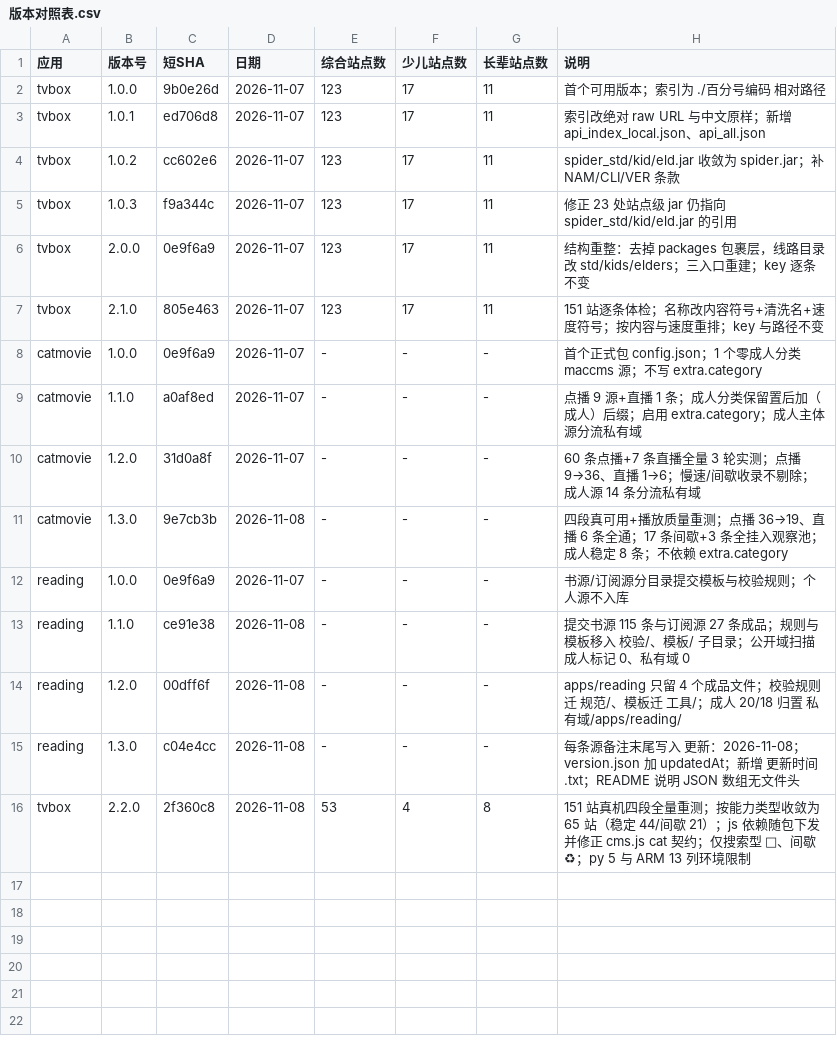
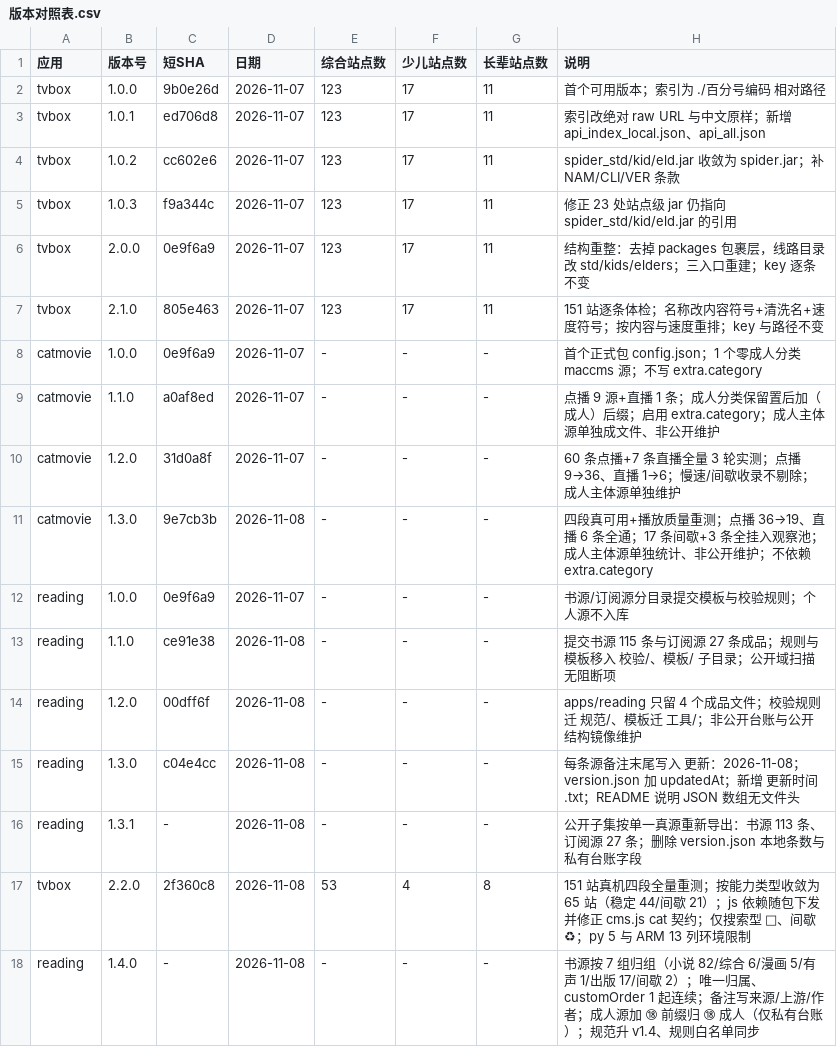
Before and after one commit to SL-learn/SL-Sources, a CSV file: 记录/版本对照表.csv, drawn as a sheet; the diff names each change by its address in the sheet, - before the commit and + after, or states it on an @@ line.

Commit message:
feat(reading): v1.4.0 书源 7 组归组与 ⑱ 成人标记
全部书源按固定 7 组归组（📚 小说 82 / 🔍 综合 6 / 🖼 漫画 5 / 🎧 有声 1 / 📖 出版 17 / ♻️ 间歇 2），每条源唯一归属，customOrder 1 起连续；备注新增来源/上游/作者探源行；成人源名称加 ⑱ 前缀并归 ⑱ 成人，仅存私有台账；规范升 v1.4 写入归组判据与验收，规则/阅读.json 同步 7 组白名单与单组校验。

```diff
--- a/记录/版本对照表.csv
+++ b/记录/版本对照表.csv
-H9 (说明): …人主体源分流私有域
+H9 (说明): …人主体源单独成文件、非公开维护
-H10 (说明): …除；成人源 14 条分流私有域
+H10 (说明): …除；成人主体源单独维护
-H11 (说明): …池；成人稳定 8 条；不依赖…
+H11 (说明): …池；成人主体源单独统计、非公开维护；不依赖…
-H13 (说明): …开域扫描成人标记 0、私有域 0
+H13 (说明): …开域扫描无阻断项
-H14 (说明): …工具/；成人 20/18 归置 私有域/apps/reading/
+H14 (说明): …工具/；非公开台账与公开结构镜像维护
+row 16: reading | 1.3.1 | - | 2026-11-08 | - | - | - | 公开子集按单一真源重新导出：书源 113 条、订阅源 27 条；删除 version.json 本地条数与私有台账字段
+row 18: reading | 1.4.0 | - | 2026-11-08 | - | - | - | 书源按 7 组归组（小说 82/综合 6/漫画 5/有声 1/出版 17/间歇 2）；唯一归属、customOrder 1 起连续；备注写来源/上游/作者；成人源加 ⑱ 前缀归 ⑱ 成人（仅私有台账）；规范升 v1.4、规则白名单同步
```
Also changed, not shown: 8 other files.
